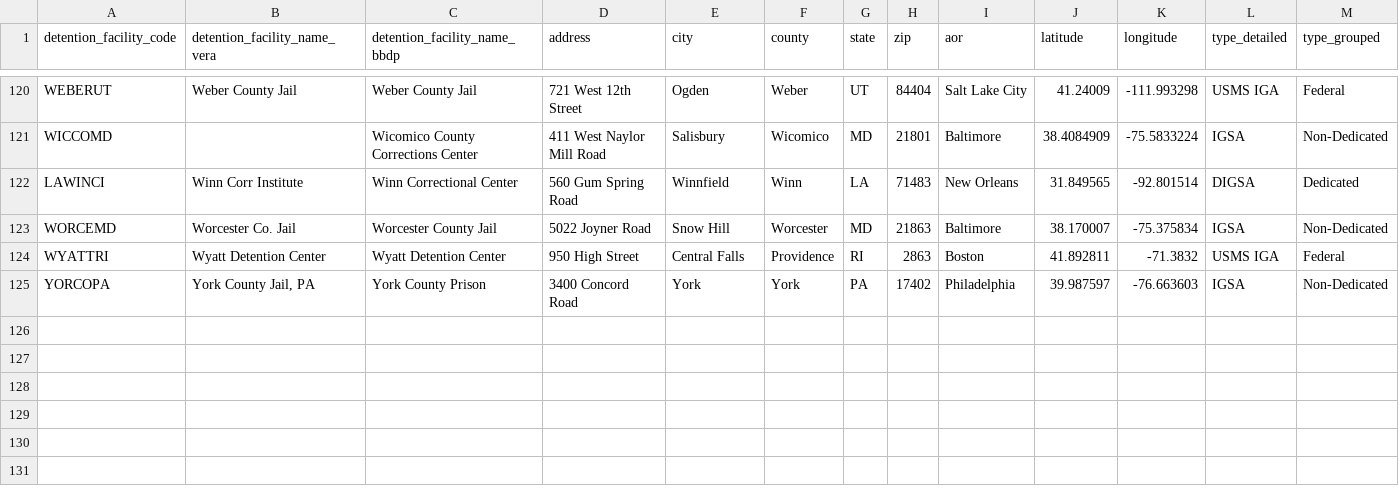
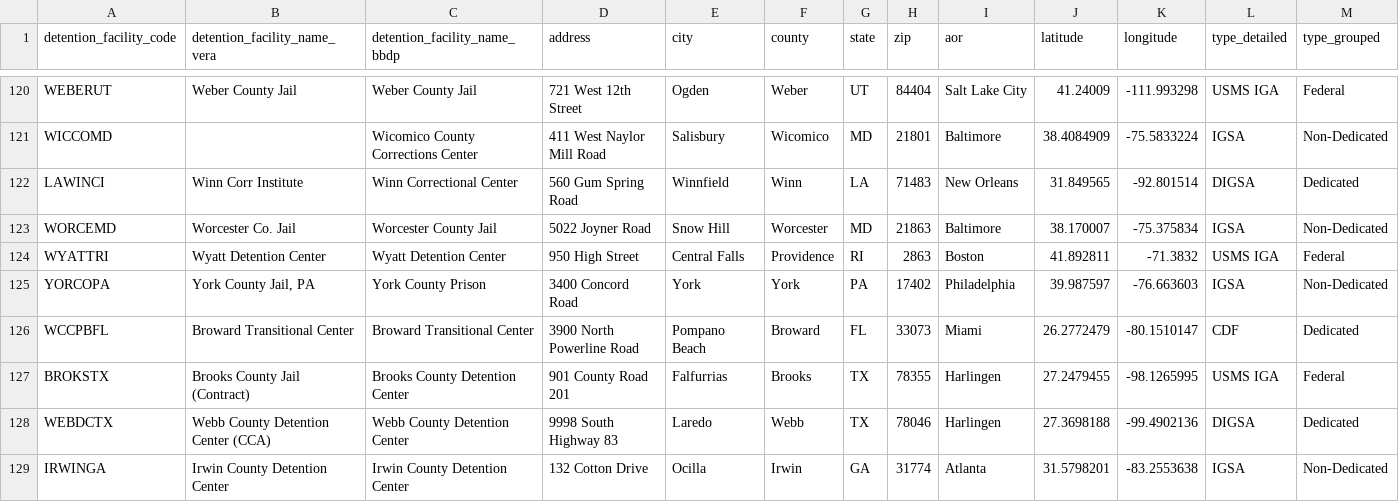
Before and after one commit to uclalawbehindbars/ICE_custody_mortality, a CSV file: Data/Raw/facilities.csv, drawn as a sheet; only a part is shown, gaps mark what is left out; rows hold the shown columns only; the diff names each change by its address in the sheet, - before the commit and + after, or states it on an @@ line.

Commit message:
Fix facility crosswalk mappings and add missing facility records

```diff
--- a/Data/Raw/facilities.csv
+++ b/Data/Raw/facilities.csv
+row 126: WCCPBFL | Broward Transitional Center | Broward Transitional Center | 3900 North Powerline Road | Pompano Beach | Broward | FL | 33073 | Miami | 26.2772479 | -80.1510147 | CDF | Dedicated
+row 127: BROKSTX | Brooks County Jail (Contract) | Brooks County Detention Center | 901 County Road 201 | Falfurrias | Brooks | TX | 78355 | Harlingen | 27.2479455 | -98.1265995 | USMS IGA | Federal
+row 128: WEBDCTX | Webb County Detention Center (CCA) | Webb County Detention Center | 9998 South Highway 83 | Laredo | Webb | TX | 78046 | Harlingen | 27.3698188 | -99.4902136 | DIGSA | Dedicated
+row 129: IRWINGA | Irwin County Detention Center | Irwin County Detention Center | 132 Cotton Drive | Ocilla | Irwin | GA | 31774 | Atlanta | 31.5798201 | -83.2553638 | IGSA | Non-Dedicated
```
Also changed, not shown: Data/Processed/ice_deaths_double_unvalidated.csv, Data/Processed/ice_deaths_unvalidated_code_red.csv, 9 other files.
